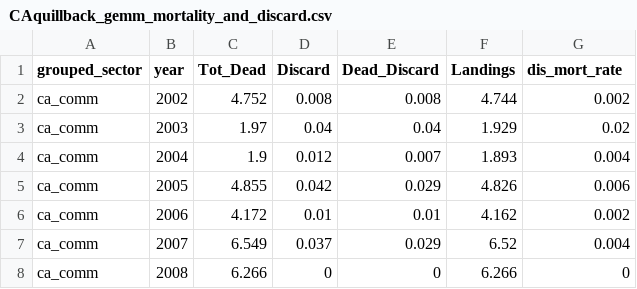
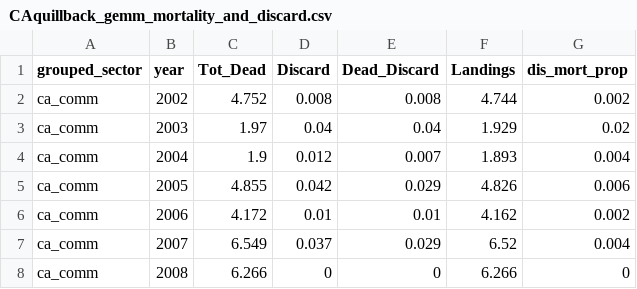
Before and after one commit to pfmc-assessments/CA_quillback_rockfish_2025, a CSV file: data/CAquillback_gemm_mortality_and_discard.csv, drawn as a sheet; only a part is shown.

Commit message:
Change name of variable in discard output

```diff
--- a/data/CAquillback_gemm_mortality_and_discard.csv
+++ b/data/CAquillback_gemm_mortality_and_discard.csv
@@ -1,2 +1,2 @@
-"grouped_sector","year","Tot_Dead","Discard","Dead_Discard","Landings","dis_mort_rate"
+"grouped_sector","year","Tot_Dead","Discard","Dead_Discard","Landings","dis_mort_prop"
 "ca_comm",2002,4.752,0.008,0.008,4.744,0.002
```
Also changed, not shown: 1 other file.
